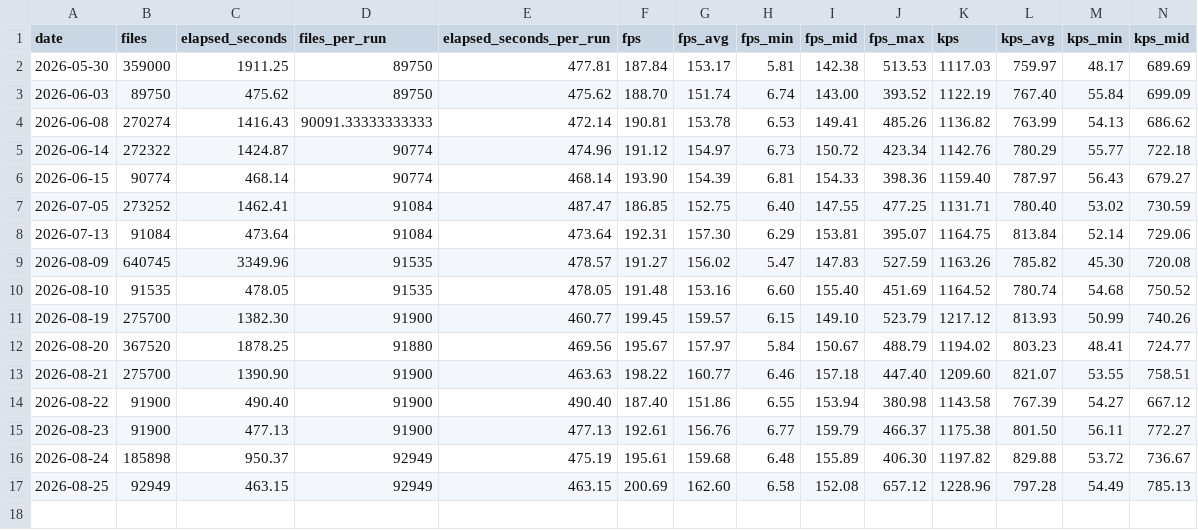
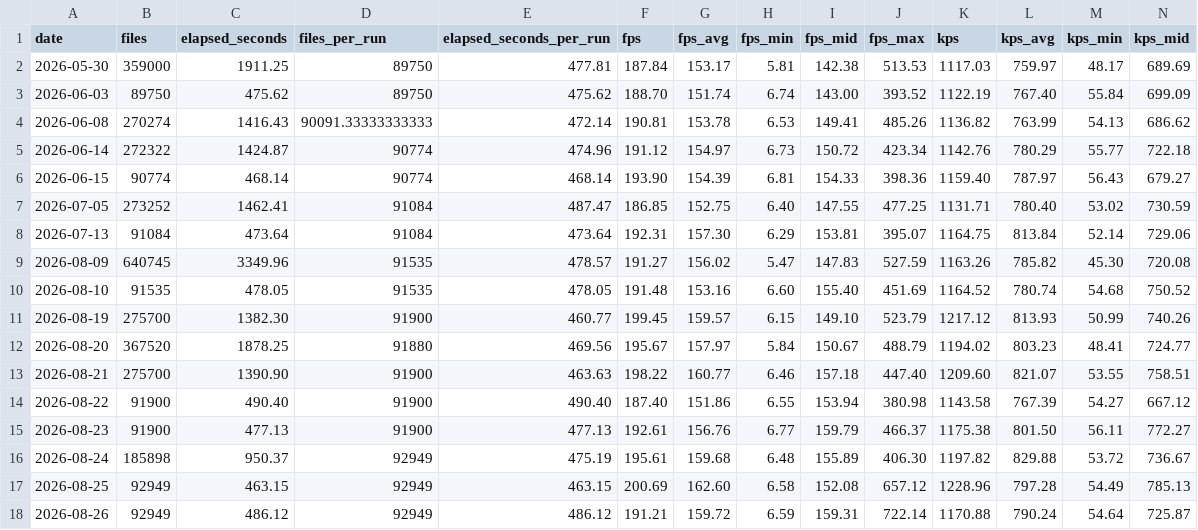
Before and after one commit to streetsidesoftware/cspell, a CSV file: static/daily-stats.csv, drawn as a sheet; only a part is shown; rows hold the shown columns only; the diff names each change by its address in the sheet, - before the commit and + after, or states it on an @@ line.

```diff
--- a/static/daily-stats.csv
+++ b/static/daily-stats.csv
+row 18: 2026-08-26 | 92949 | 486.12 | 92949 | 486.12 | 191.21 | 159.72 | 6.59 | 159.31 | 722.14 | 1170.88 | 790.24 | 54.64 | 725.87
```
Also changed, not shown: 2 other files.
